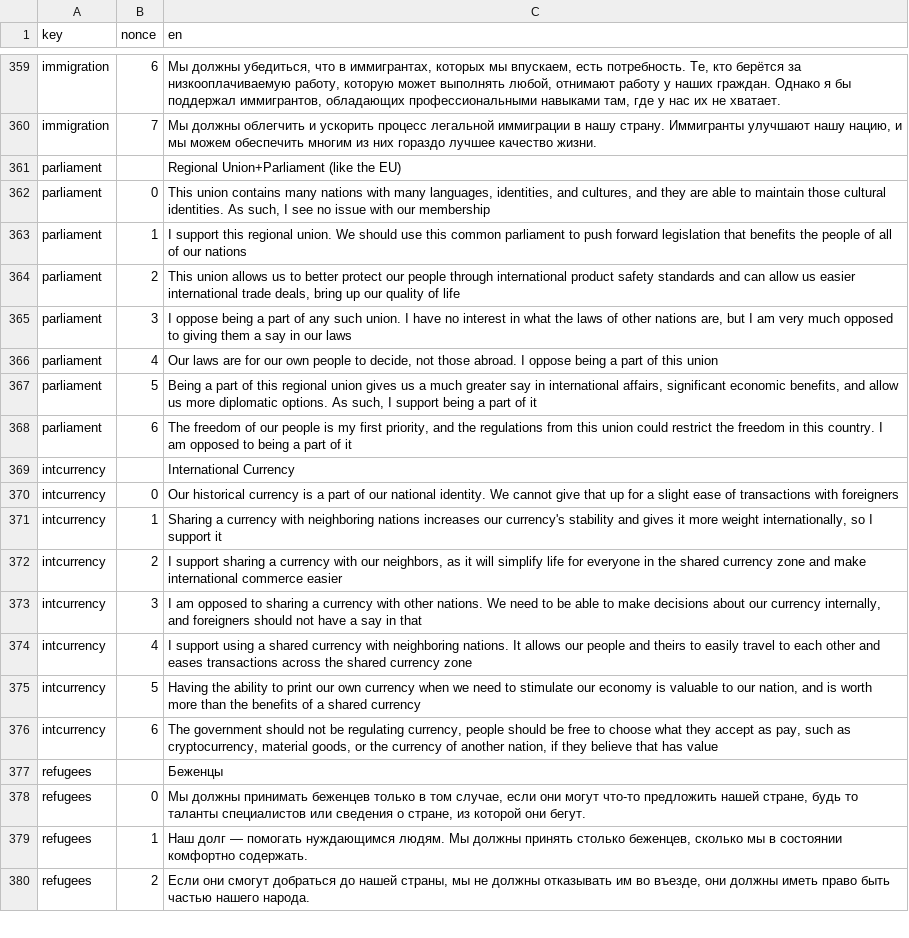
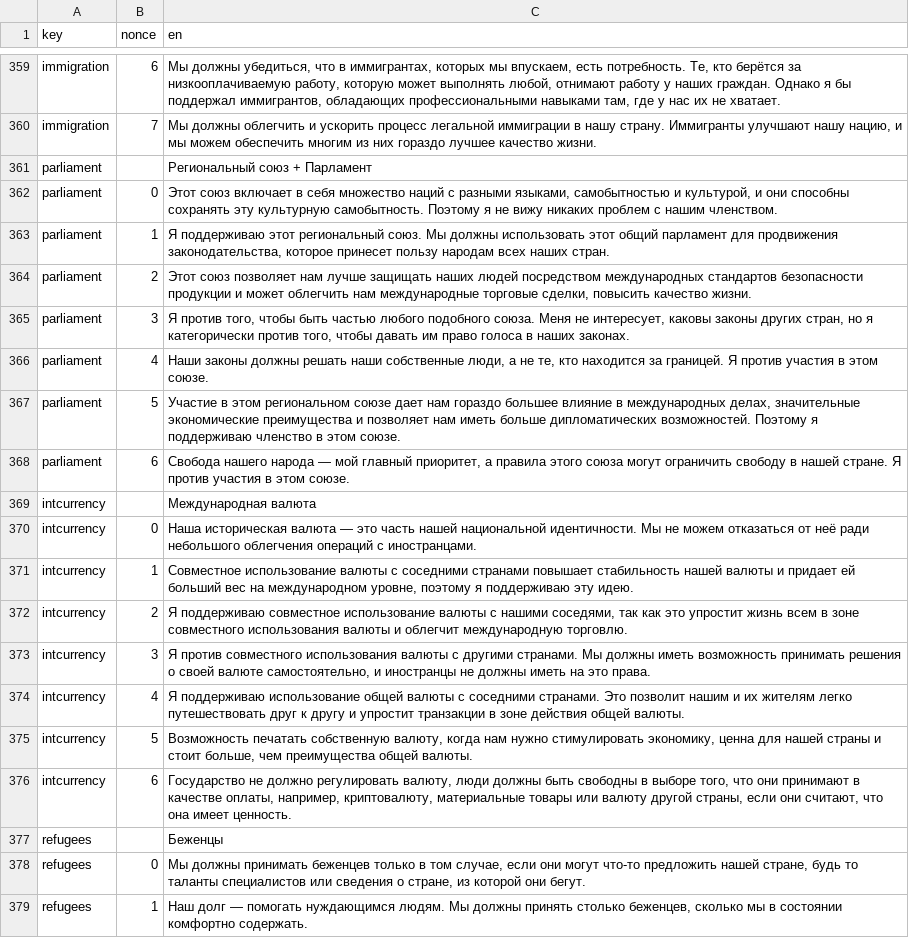
Before and after one commit to prismquiz-ru/prismquiz-ru.github.io, a TSV file: translations/translations.tsv, drawn as a sheet; only a part is shown, gaps mark what is left out; the shorter side is filled out with more unchanged rows; the diff covers the shown part only.

Commit message:
Update translations.tsv

```diff
--- a/translations/translations.tsv
+++ b/translations/translations.tsv
@@ -360,18 +360,18 @@ immigration	6	Мы должны убедиться, что в иммигрант
 immigration	7	Мы должны облегчить и ускорить процесс легальной иммиграции в нашу страну. Иммигранты улучшают нашу нацию, и мы можем обеспечить многим из них гораздо лучшее качество жизни.
-parliament		Regional Union+Parliament (like the EU)
-parliament	0	This union contains many nations with many languages, identities, and cultures, and they are able to maintain those cultural identities. As such, I see no issue with our membership
-parliament	1	I support this regional union. We should use this common parliament to push forward legislation that benefits the people of all of our nations
-parliament	2	This union allows us to better protect our people through international product safety standards and can allow us easier international trade deals, bring up our quality of life
-parliament	3	I oppose being a part of any such union. I have no interest in what the laws of other nations are, but I am very much opposed to  giving them a say in our laws
-parliament	4	Our laws are for our own people to decide, not those abroad. I oppose being a part of this union
-parliament	5	Being a part of this regional union gives us a much greater say in international affairs, significant economic benefits, and allow us more diplomatic options. As such, I support being a part of it
-parliament	6	The freedom of our people is my first priority, and the regulations from this union could restrict the freedom in this country. I am opposed to being a part of it
-intcurrency		International Currency
-intcurrency	0	Our historical currency is a part of our national identity. We cannot give that up for a slight ease of transactions with foreigners
-intcurrency	1	Sharing a currency with neighboring nations increases our currency's stability and gives it more weight internationally, so I support it
-intcurrency	2	I support sharing a currency with our neighbors, as it will simplify life for everyone in the shared currency zone and make international commerce easier
-intcurrency	3	I am opposed to sharing a currency with other nations. We need to be able to make decisions about our currency internally, and foreigners should not have a say in that
-intcurrency	4	I support using a shared currency with neighboring nations. It allows our people and theirs to easily travel to each other and eases transactions across the shared currency zone
-intcurrency	5	Having the ability to print our own currency when we need to stimulate our economy is valuable to our nation, and is worth more than the benefits of a shared currency
-intcurrency	6	The government should not be regulating currency, people should be free to choose what they accept as pay, such as cryptocurrency, material goods, or the currency of another nation, if they believe that has value
+parliament		Региональный союз + Парламент
+parliament	0	Этот союз включает в себя множество наций с разными языками, самобытностью и культурой, и они способны сохранять эту культурную самобытность. Поэтому я не вижу никаких проблем с нашим членством.
+parliament	1	Я поддерживаю этот региональный союз. Мы должны использовать этот общий парламент для продвижения законодательства, которое принесет пользу народам всех наших стран.
+parliament	2	Этот союз позволяет нам лучше защищать наших людей посредством международных стандартов безопасности продукции и может облегчить нам международные торговые сделки, повысить качество жизни.
+parliament	3	Я против того, чтобы быть частью любого подобного союза. Меня не интересует, каковы законы других стран, но я категорически против того, чтобы давать им право голоса в наших законах.
+parliament	4	Наши законы должны решать наши собственные люди, а не те, кто находится за границей. Я против участия в этом союзе.
+parliament	5	Участие в этом региональном союзе дает нам гораздо большее влияние в международных делах, значительные экономические преимущества и позволяет нам иметь больше дипломатических возможностей. Поэтому я поддерживаю членство в этом союзе.
+parliament	6	Свобода нашего народа — мой главный приоритет, а правила этого союза могут ограничить свободу в нашей стране. Я против участия в этом союзе.
+intcurrency		Международная валюта
+intcurrency	0	Наша историческая валюта — это часть нашей национальной идентичности. Мы не можем отказаться от неё ради небольшого облегчения операций с иностранцами.
+intcurrency	1	Совместное использование валюты с соседними странами повышает стабильность нашей валюты и придает ей больший вес на международном уровне, поэтому я поддерживаю эту идею.
+intcurrency	2	Я поддерживаю совместное использование валюты с нашими соседями, так как это упростит жизнь всем в зоне совместного использования валюты и облегчит международную торговлю.
+intcurrency	3	Я против совместного использования валюты с другими странами. Мы должны иметь возможность принимать решения о своей валюте самостоятельно, и иностранцы не должны иметь на это права.
+intcurrency	4	Я поддерживаю использование общей валюты с соседними странами. Это позволит нашим и их жителям легко путешествовать друг к другу и упростит транзакции в зоне действия общей валюты.
+intcurrency	5	Возможность печатать собственную валюту, когда нам нужно стимулировать экономику, ценна для нашей страны и стоит больше, чем преимущества общей валюты.
+intcurrency	6	Государство не должно регулировать валюту, люди должны быть свободны в выборе того, что они принимают в качестве оплаты, например, криптовалюту, материальные товары или валюту другой страны, если они считают, что она имеет ценность.
 refugees		Беженцы
```
Also changed, not shown: 10 edited cells elsewhere in this file.
